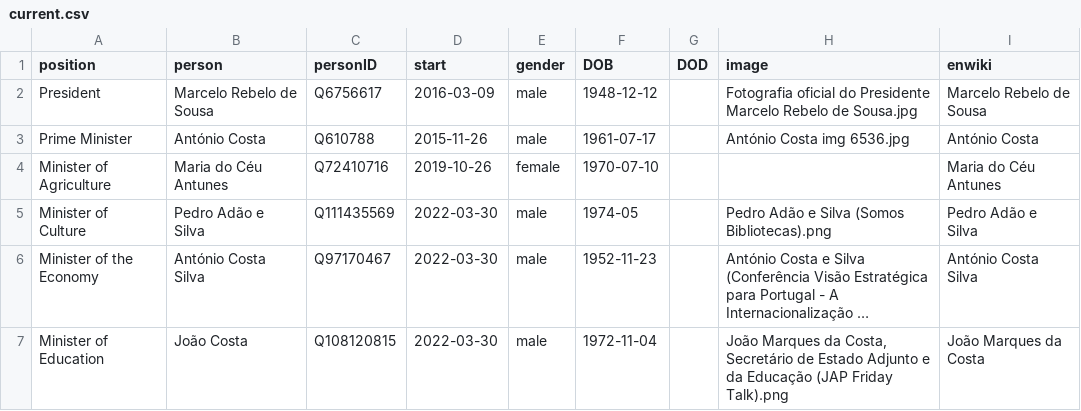
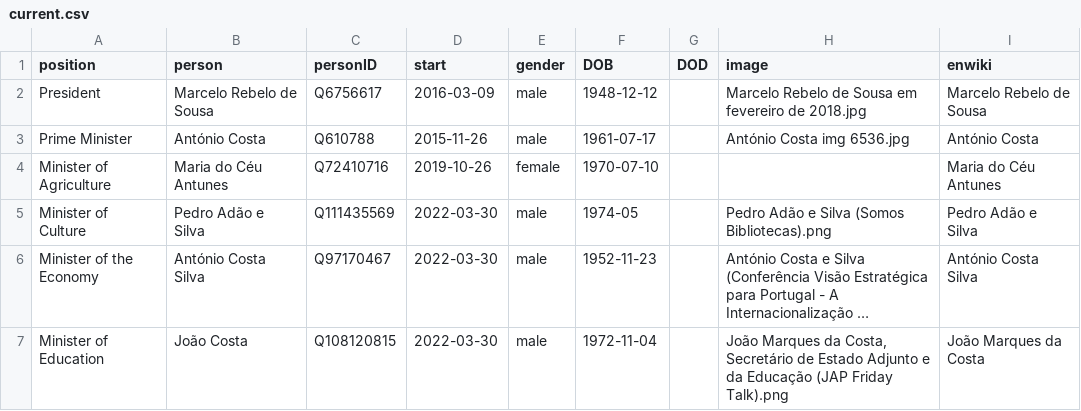
Before and after one commit to every-politician-scrapers/portugal-cabinet, a CSV file: html/current.csv, drawn as a sheet; only a part is shown; long unchanged cells end in ….

```diff
--- a/html/current.csv
+++ b/html/current.csv
@@ -1,3 +1,3 @@
 position,person,personID,start,gender,DOB,DOD,image,enwiki
-President,Marcelo Rebelo de Sousa,Q6756617,2016-03-09,male,1948-12-12,,Fotografia oficial do Presidente Marcelo Rebelo de Sousa.jpg,Marcelo Rebelo de Sousa
+President,Marcelo Rebelo de Sousa,Q6756617,2016-03-09,male,1948-12-12,,Marcelo Rebelo de Sousa em fevereiro de 2018.jpg,Marcelo Rebelo de Sousa
 Prime Minister,António Costa,Q610788,2015-11-26,male,1961-07-17,,António Costa img 6536.jpg,António Costa
```
Also changed, not shown: html/holders21.csv.
